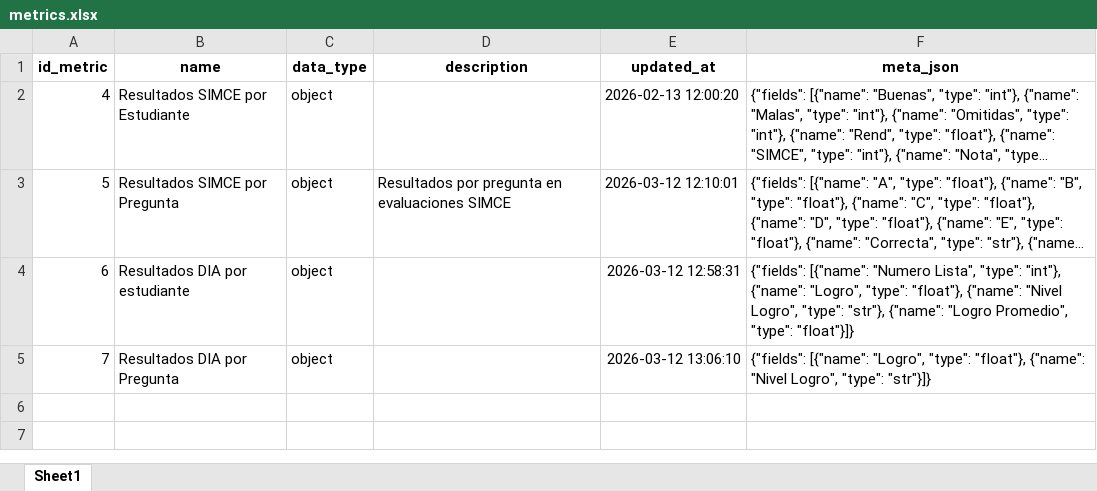
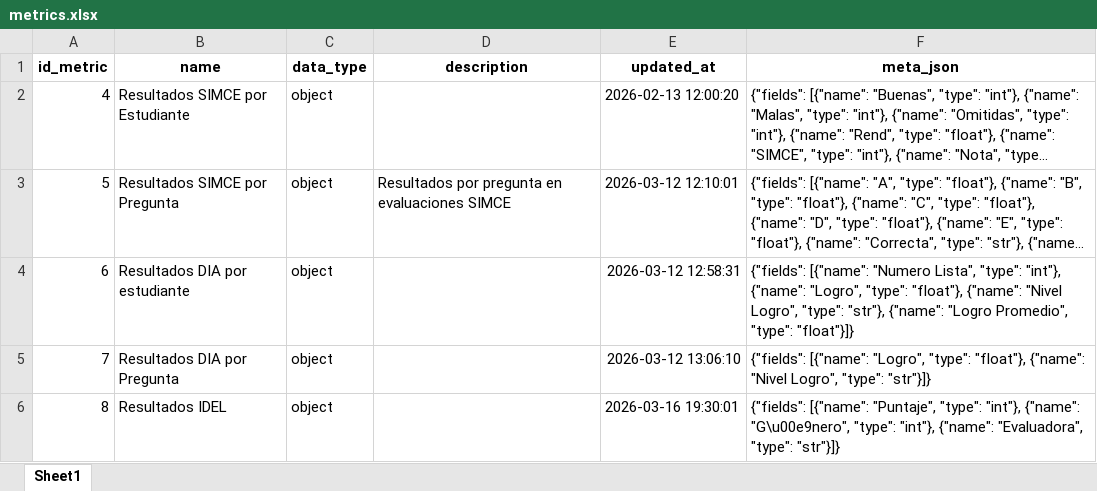
Before and after one commit to mgodoydiaz/report_generator, an Excel workbook: data/database/metrics.xlsx, sheet Sheet1, drawn as a sheet; long unchanged cells end in …; values as stored, in another font and other column widths than the file's, no borders; the diff names each change by its address in the sheet, - before the commit and + after, or states it on an @@ line.

```diff
--- a/data/database/metrics.xlsx (sheet Sheet1)
+++ b/data/database/metrics.xlsx (sheet Sheet1)
+row 6: 8 | Resultados IDEL | object |  | 2026-03-16 19:30:01 | {"fields": [{"name": "Puntaje", "type": "int"}, {"name": "G\u00e9nero", "type": "int"}, {"name": "Evaluadora", "type": "str"}]}
```
Also changed, not shown: data/database/dimensions.xlsx, data/database/metric_data.xlsx, 1 other file.
